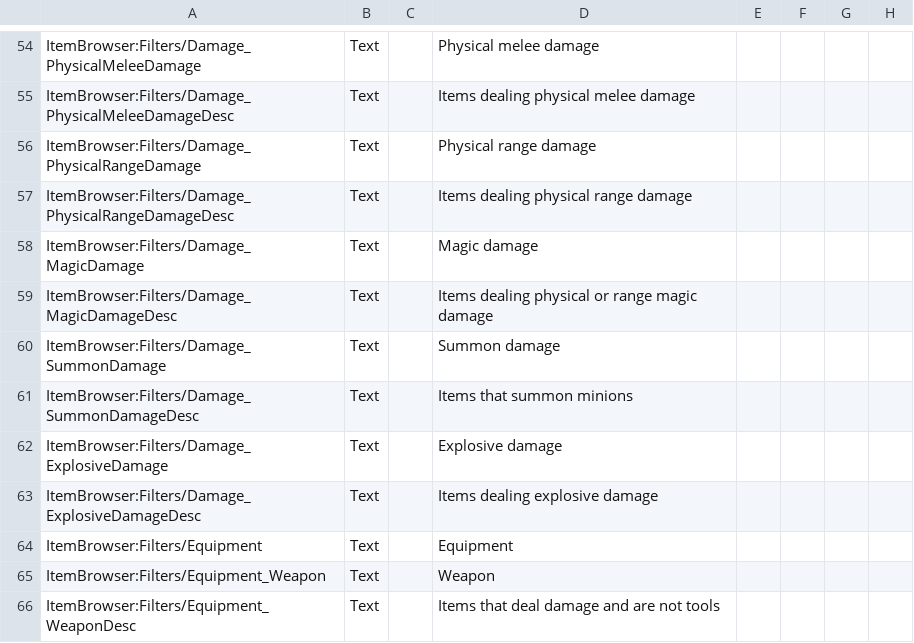
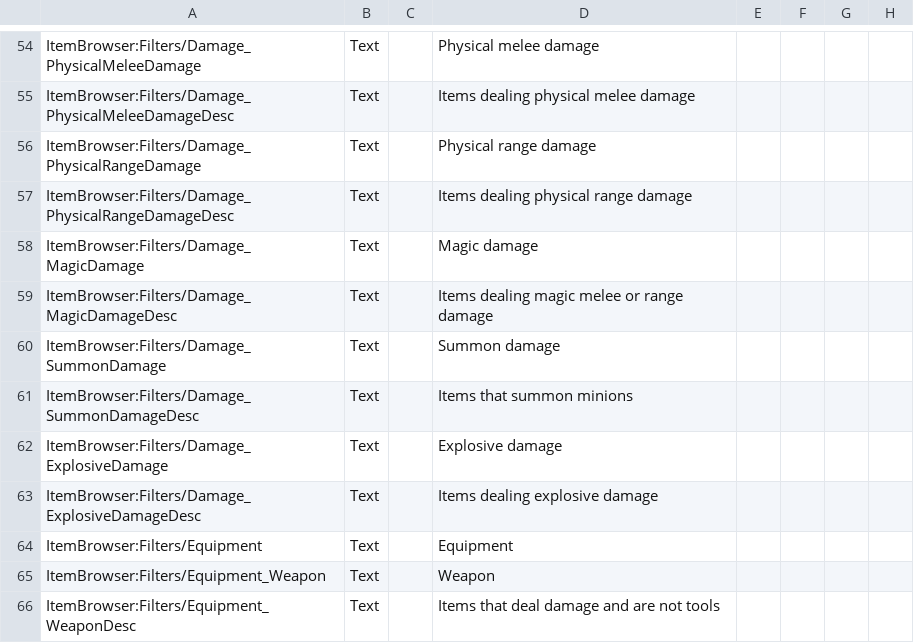
Before and after one commit to moorowl/ck-ItemBrowser, a CSV file: Localization/Localization.csv, drawn as a sheet; only a part is shown, gaps mark what is left out; the diff names each change by its address in the sheet, - before the commit and + after, or states it on an @@ line.

Commit message:
Fix minor issue with magic damage filter description

```diff
--- a/Localization/Localization.csv
+++ b/Localization/Localization.csv
-D59: Items dealing physical or range magic damage
+D59: Items dealing magic melee or range damage
```
